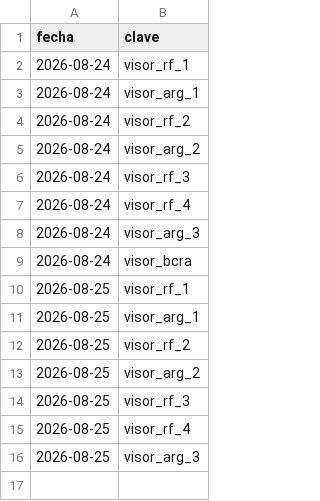
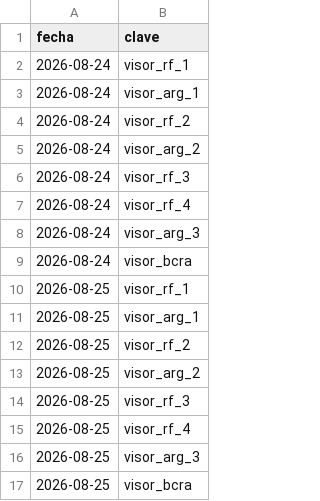
Before and after one commit to Inversiones0101/Placas_a_Telegram, a CSV file: estado_envios.csv, drawn as a sheet.

```diff
--- a/estado_envios.csv
+++ b/estado_envios.csv
@@ -16 +16,2 @@ fecha,clave
 2026-08-25,visor_arg_3
+2026-08-25,visor_bcra
```
Also changed, not shown: 1 other file.
